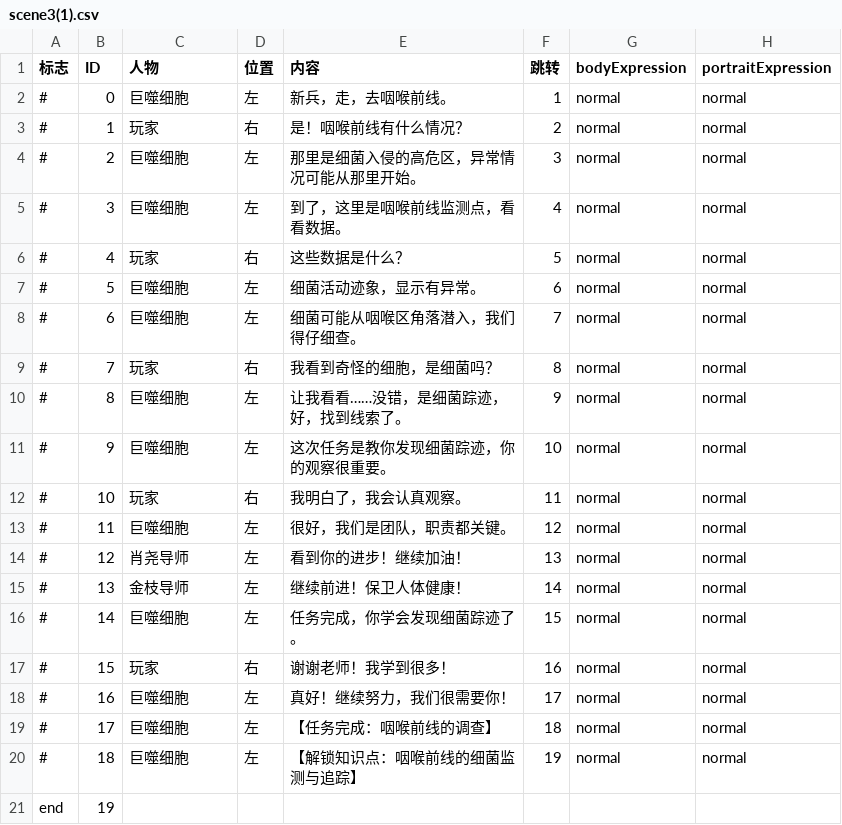
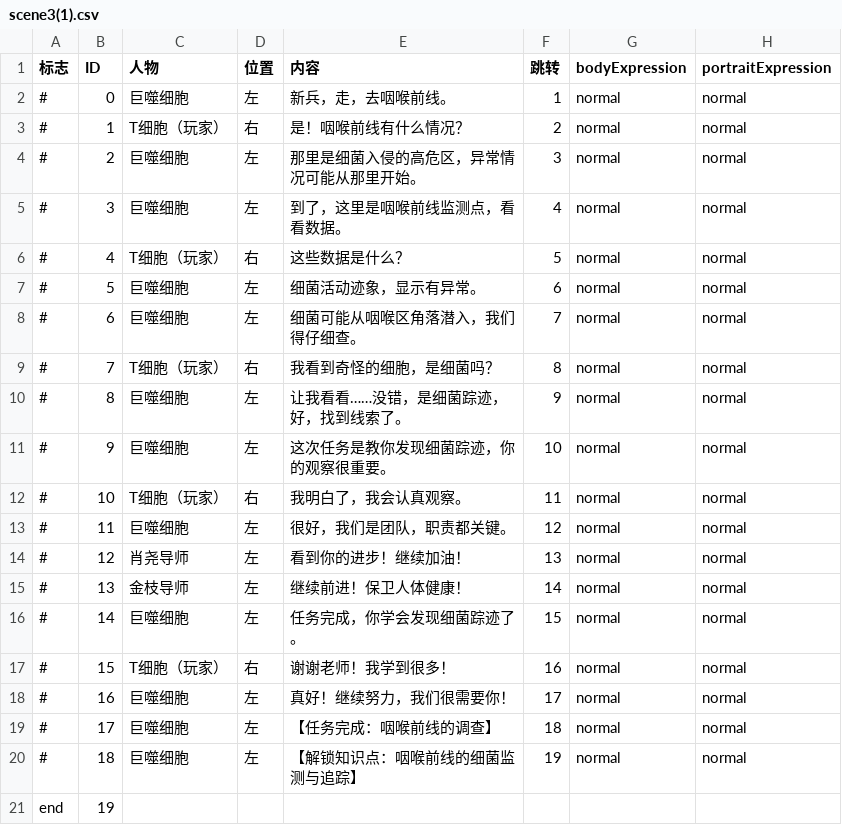
Before and after one commit to angelazjqvi-gif/virtual-reality-unity, a CSV file: Assets/dialogue/scene3(1).csv, drawn as a sheet.

```diff
--- a/Assets/dialogue/scene3(1).csv
+++ b/Assets/dialogue/scene3(1).csv
@@ -2,12 +2,12 @@
 #,0,巨噬细胞,左,新兵，走，去咽喉前线。,1,normal,normal
-#,1,玩家,右,是！咽喉前线有什么情况？,2,normal,normal
+#,1,T细胞（玩家）,右,是！咽喉前线有什么情况？,2,normal,normal
 #,2,巨噬细胞,左,那里是细菌入侵的高危区，异常情况可能从那里开始。,3,normal,normal
 #,3,巨噬细胞,左,到了，这里是咽喉前线监测点，看看数据。,4,normal,normal
-#,4,玩家,右,这些数据是什么？,5,normal,normal
+#,4,T细胞（玩家）,右,这些数据是什么？,5,normal,normal
 #,5,巨噬细胞,左,细菌活动迹象，显示有异常。,6,normal,normal
 #,6,巨噬细胞,左,细菌可能从咽喉区角落潜入，我们得仔细查。,7,normal,normal
-#,7,玩家,右,我看到奇怪的细胞，是细菌吗？,8,normal,normal
+#,7,T细胞（玩家）,右,我看到奇怪的细胞，是细菌吗？,8,normal,normal
 #,8,巨噬细胞,左,让我看看……没错，是细菌踪迹，好，找到线索了。,9,normal,normal
 #,9,巨噬细胞,左,这次任务是教你发现细菌踪迹，你的观察很重要。,10,normal,normal
-#,10,玩家,右,我明白了，我会认真观察。,11,normal,normal
+#,10,T细胞（玩家）,右,我明白了，我会认真观察。,11,normal,normal
 #,11,巨噬细胞,左,很好，我们是团队，职责都关键。,12,normal,normal
@@ -16,3 +16,3 @@
 #,14,巨噬细胞,左,任务完成，你学会发现细菌踪迹了。,15,normal,normal
-#,15,玩家,右,谢谢老师！我学到很多！,16,normal,normal
+#,15,T细胞（玩家）,右,谢谢老师！我学到很多！,16,normal,normal
 #,16,巨噬细胞,左,真好！继续努力，我们很需要你！,17,normal,normal
```
Also changed, not shown: Assets/dialogue/scene2.csv, Assets/dialogue/scene4.csv, 27 other files.
